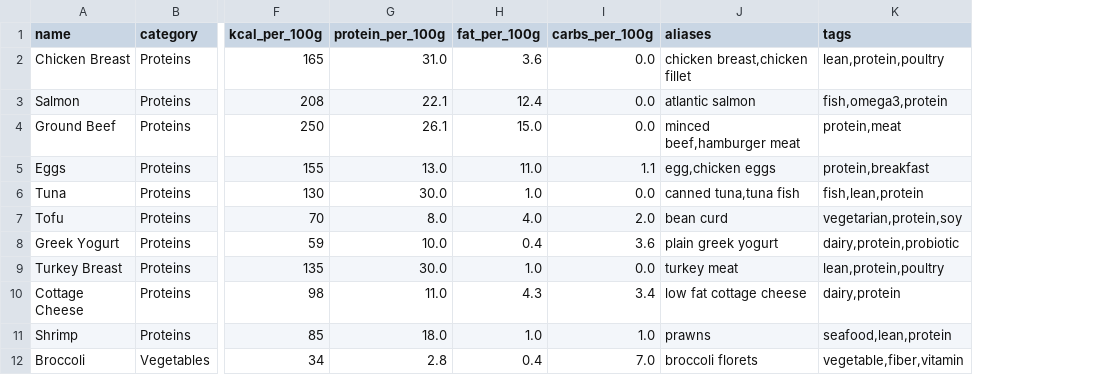
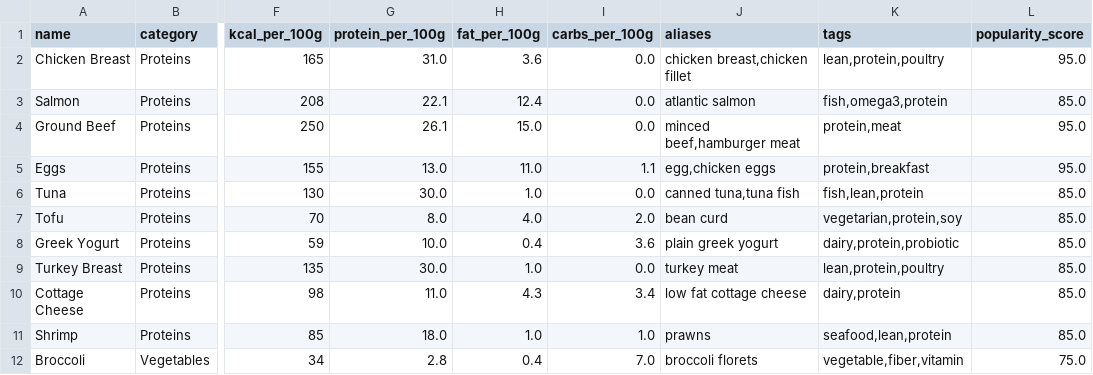
Before and after one commit to jhd3197/CalorIA, a CSV file: CalorIA/seed_db/ingredients.csv, drawn as a sheet; only a part is shown, gaps mark what is left out; the diff names each change by its address in the sheet, - before the commit and + after, or states it on an @@ line.

Commit message:
Refactor seed logic and add popularity_score to ingredients
Moved parsing and utility methods from DatabaseSeeder to a shared Client mixin for better code reuse. Updated the ingredients CSV to include a new 'popularity_score' column and adjusted seed logic to handle this new field.

```diff
--- a/CalorIA/seed_db/ingredients.csv
+++ b/CalorIA/seed_db/ingredients.csv
+column L (popularity_score), rows 2-12: 95.0 | 85.0 | 95.0 | 95.0 | 85.0 | 85.0 | 85.0 | 85.0 | 85.0 | 85.0 | 75.0
```
Also changed, not shown: 3 other files.
